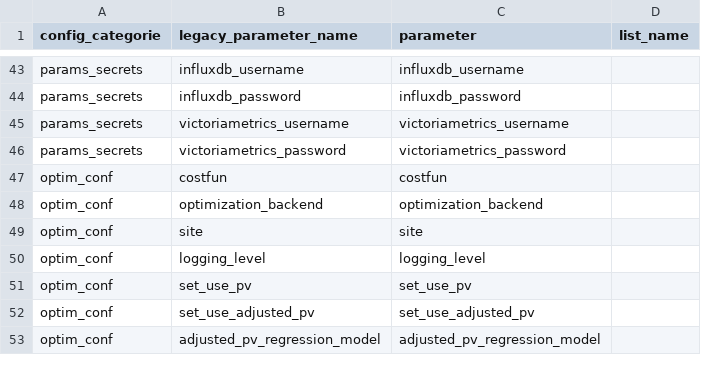
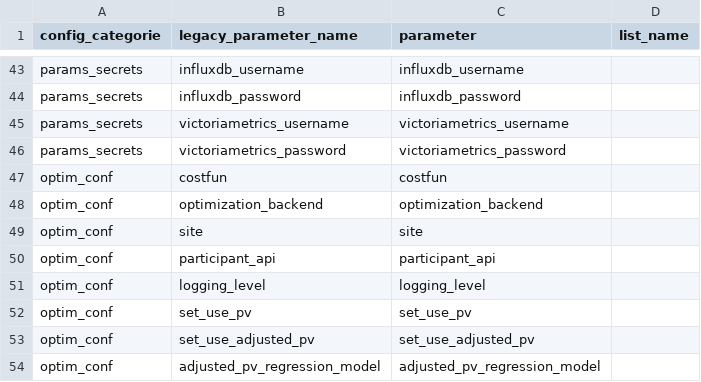
Before and after one commit to davidusb-geek/emhass, a CSV file: src/emhass/data/associations.csv, drawn as a sheet; only a part is shown, gaps mark what is left out; the diff names each change by its address in the sheet, - before the commit and + after, or states it on an @@ line.

```diff
--- a/src/emhass/data/associations.csv
+++ b/src/emhass/data/associations.csv
+row 50: optim_conf | participant_api | participant_api
```
Also changed, not shown: 23 other files.
